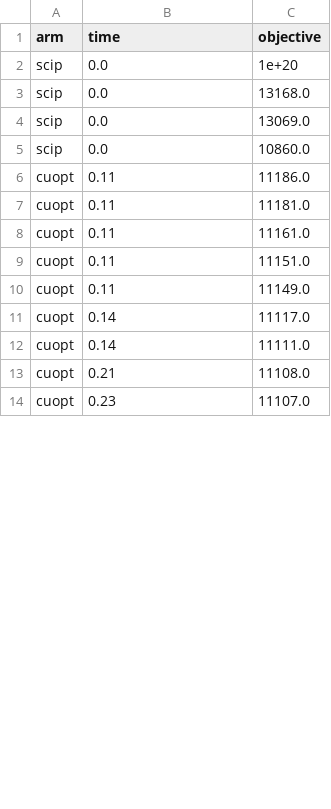
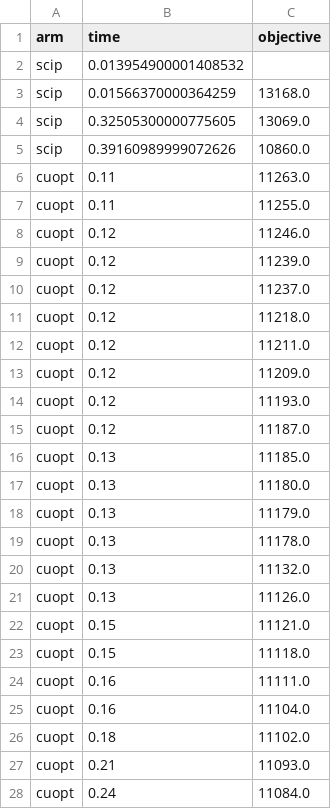
Before and after one commit to ctenopoma/minlpkit, a CSV file: results/gpu/gap_small_compare.csv, drawn as a sheet; only a part is shown; the diff covers the shown part only.

```diff
--- a/results/gpu/gap_small_compare.csv
+++ b/results/gpu/gap_small_compare.csv
@@ -1,14 +1,28 @@
 arm,time,objective
-scip,0.0,1e+20
-scip,0.0,13168.0
-scip,0.0,13069.0
-scip,0.0,10860.0
-cuopt,0.11,11186.0
-cuopt,0.11,11181.0
-cuopt,0.11,11161.0
-cuopt,0.11,11151.0
-cuopt,0.11,11149.0
-cuopt,0.14,11117.0
-cuopt,0.14,11111.0
-cuopt,0.21,11108.0
-cuopt,0.23,11107.0
+scip,0.013954900001408532,
+scip,0.01566370000364259,13168.0
+scip,0.32505300000775605,13069.0
+scip,0.39160989999072626,10860.0
+cuopt,0.11,11263.0
+cuopt,0.11,11255.0
+cuopt,0.12,11246.0
+cuopt,0.12,11239.0
+cuopt,0.12,11237.0
+cuopt,0.12,11218.0
+cuopt,0.12,11211.0
+cuopt,0.12,11209.0
+cuopt,0.12,11193.0
+cuopt,0.12,11187.0
+cuopt,0.13,11185.0
+cuopt,0.13,11180.0
+cuopt,0.13,11179.0
+cuopt,0.13,11178.0
+cuopt,0.13,11132.0
+cuopt,0.13,11126.0
+cuopt,0.15,11121.0
+cuopt,0.15,11118.0
+cuopt,0.16,11111.0
+cuopt,0.16,11104.0
+cuopt,0.18,11102.0
+cuopt,0.21,11093.0
+cuopt,0.24,11084.0
```
Also changed, not shown: 6 added rows and 11 edited cells elsewhere in this file, 2 other files.
